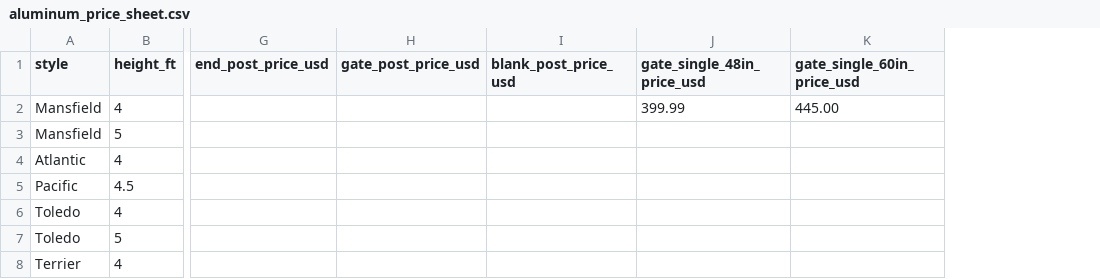
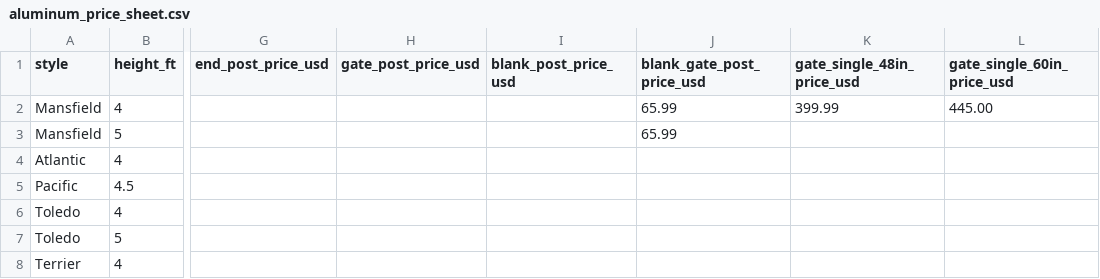
Before and after one commit to nllavasseur/natethegreat, a CSV file: public/aluminum_price_sheet.csv, drawn as a sheet; only a part is shown, gaps mark what is left out; the diff names each change by its address in the sheet, - before the commit and + after, or states it on an @@ line.

Commit message:
Update aluminum pricing sheets

```diff
--- a/public/aluminum_price_sheet.csv
+++ b/public/aluminum_price_sheet.csv
+column J (blank_gate_post_price_usd), rows 2-3: 65.99 | 65.99
```
Also changed, not shown: 1 other file.
